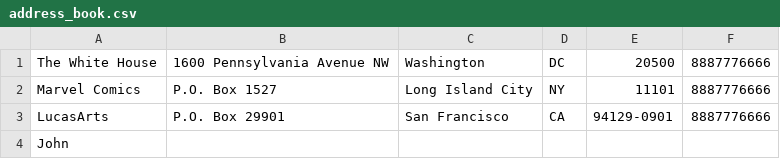
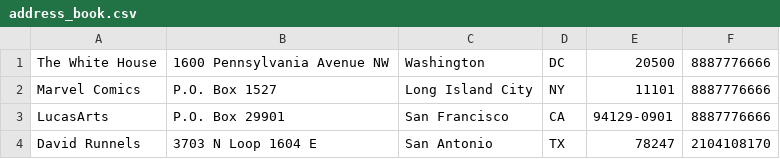
Before and after one commit to davidrunnels/Planner.dev, a CSV file: public/address_book.csv, drawn as a sheet; removed rows and columns are numbered as before the commit, all else as after; the diff names each change by its address in the sheet, - before the commit and + after, or states it on an @@ line.

Commit message:
updates from address_book.php

```diff
--- a/public/address_book.csv
+++ b/public/address_book.csv
-row 4: John
+row 4: David Runnels | 3703 N Loop 1604 E | San Antonio | TX | 78247 | 2104108170
```
